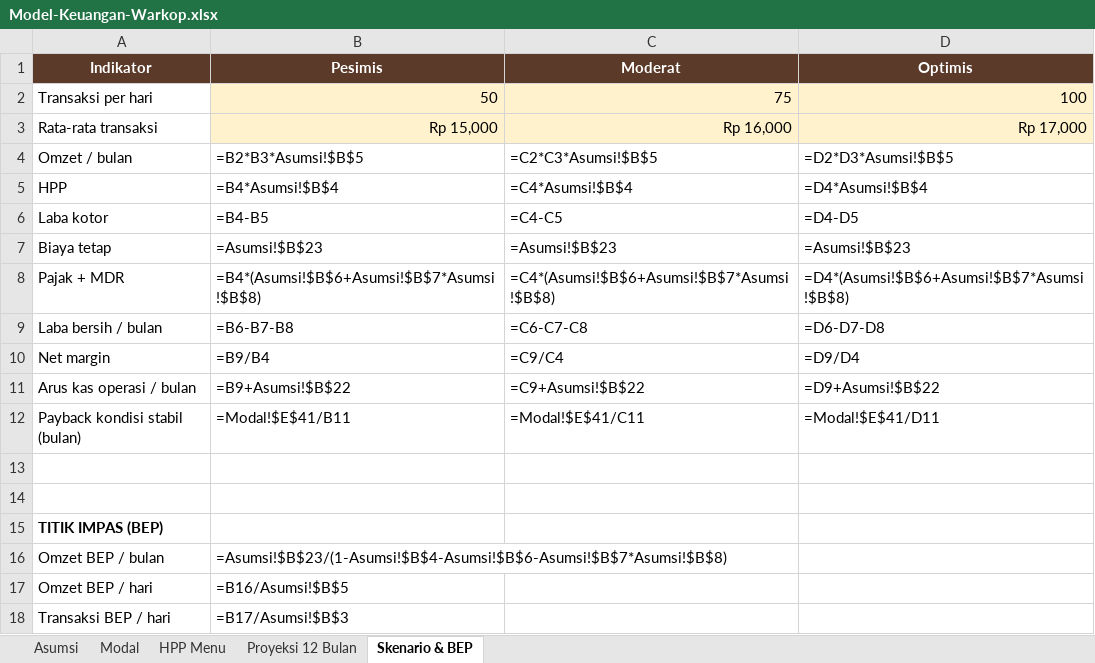
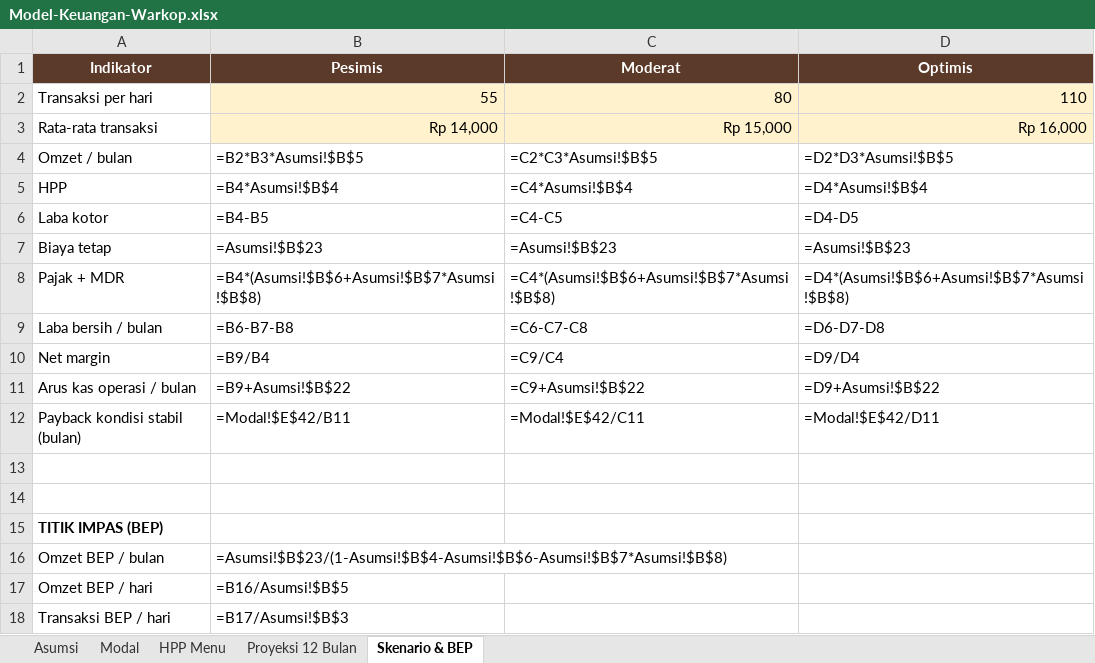
Before and after one commit to ozhiythyko17-cmyk/Malika, an Excel workbook: warkop/Model-Keuangan-Warkop.xlsx, sheet Skenario & BEP, drawn as a sheet; values as stored, in another font and other column widths than the file's, no borders; formulas without a stored value are shown as written; the diff names each change by its address in the sheet, - before the commit and + after, or states it on an @@ line.

```diff
--- a/warkop/Model-Keuangan-Warkop.xlsx (sheet Skenario & BEP)
+++ b/warkop/Model-Keuangan-Warkop.xlsx (sheet Skenario & BEP)
-B2 (Pesimis): 50
+B2 (Pesimis): 55
-C2 (Moderat): 75
+C2 (Moderat): 80
-D2 (Optimis): 100
+D2 (Optimis): 110
-B3 (Pesimis): Rp 15,000
+B3 (Pesimis): Rp 14,000
-C3 (Moderat): Rp 16,000
+C3 (Moderat): Rp 15,000
-D3 (Optimis): Rp 17,000
+D3 (Optimis): Rp 16,000
-B12 (Pesimis): =Modal!$E$41/B11
+B12 (Pesimis): =Modal!$E$42/B11
-C12 (Moderat): =Modal!$E$41/C11
+C12 (Moderat): =Modal!$E$42/C11
-D12 (Optimis): =Modal!$E$41/D11
+D12 (Optimis): =Modal!$E$42/D11
```
Also changed, not shown: sheet HPP Menu, sheet Modal, sheet Asumsi, sheet Proyeksi 12 Bulan, 3 other files.
